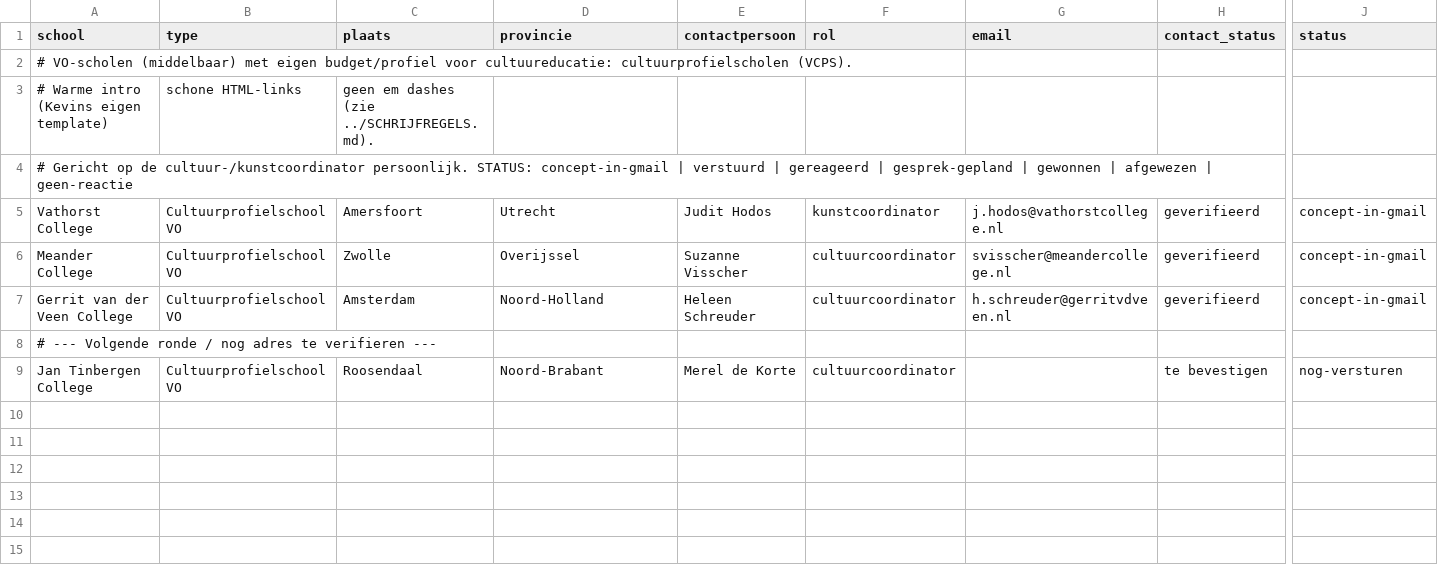
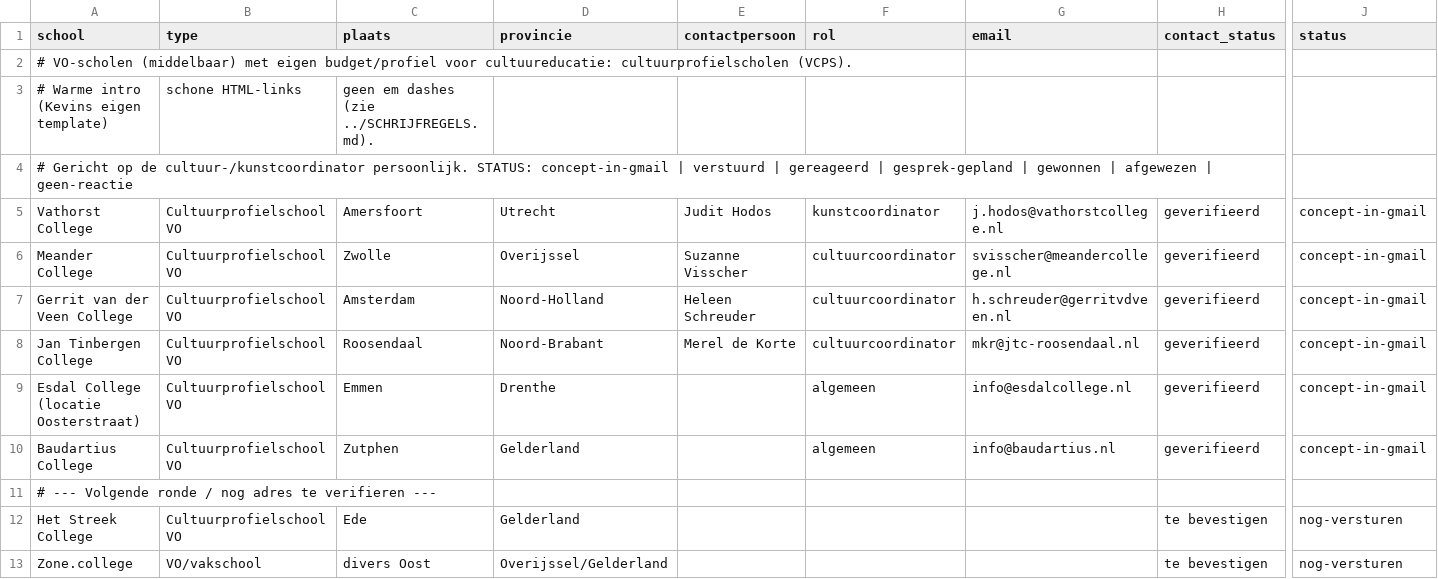
Before and after one commit to Herobot-klassenassistent/STORMSTUDIO, a CSV file: outreach/vo-cultuurscholen/leads-tracker.csv, drawn as a sheet; only a part is shown, gaps mark what is left out; removed rows and columns are numbered as before the commit, all else as after; rows hold the shown columns only; the diff names each change by its address in the sheet, - before the commit and + after, or states it on an @@ line.

```diff
--- a/outreach/vo-cultuurscholen/leads-tracker.csv
+++ b/outreach/vo-cultuurscholen/leads-tracker.csv
+row 8: Jan Tinbergen College | Cultuurprofielschool VO | Roosendaal | Noord-Brabant | Merel de Korte | cultuurcoordinator | mkr@jtc-roosendaal.nl | geverifieerd | concept-in-gmail
+row 9: Esdal College (locatie Oosterstraat) | Cultuurprofielschool VO | Emmen | Drenthe |  | algemeen | info@esdalcollege.nl | geverifieerd | concept-in-gmail
+row 10: Baudartius College | Cultuurprofielschool VO | Zutphen | Gelderland |  | algemeen | info@baudartius.nl | geverifieerd | concept-in-gmail
-row 9: Jan Tinbergen College | Cultuurprofielschool VO | Roosendaal | Noord-Brabant | Merel de Korte | cultuurcoordinator |  | te bevestigen | nog-versturen
+row 12: Het Streek College | Cultuurprofielschool VO | Ede | Gelderland |  |  |  | te bevestigen | nog-versturen
+row 13: Zone.college | VO/vakschool | divers Oost | Overijssel/Gelderland |  |  |  | te bevestigen | nog-versturen
```
Also changed, not shown: 1 other file.
